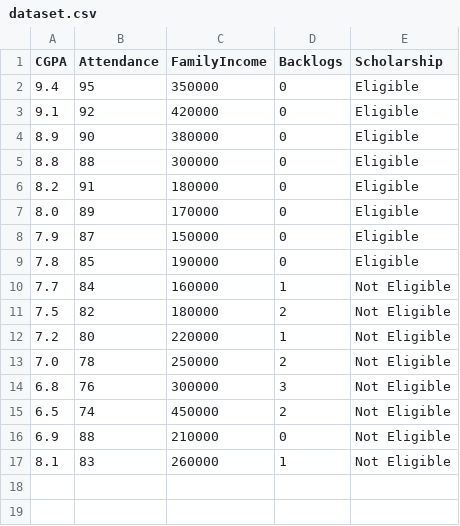
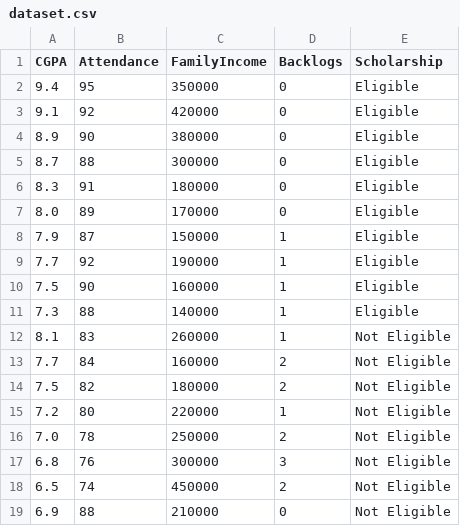
Before and after one commit to Preetham-18/Scholarship_eligibility_prediction, a CSV file: dataset.csv, drawn as a sheet.

```diff
--- a/dataset.csv
+++ b/dataset.csv
@@ -4,8 +4,11 @@ CGPA,Attendance,FamilyIncome,Backlogs,Scholarship
 8.9,90,380000,0,Eligible
-8.8,88,300000,0,Eligible
-8.2,91,180000,0,Eligible
+8.7,88,300000,0,Eligible
+8.3,91,180000,0,Eligible
 8.0,89,170000,0,Eligible
-7.9,87,150000,0,Eligible
-7.8,85,190000,0,Eligible
-7.7,84,160000,1,Not Eligible
+7.9,87,150000,1,Eligible
+7.7,92,190000,1,Eligible
+7.5,90,160000,1,Eligible
+7.3,88,140000,1,Eligible
+8.1,83,260000,1,Not Eligible
+7.7,84,160000,2,Not Eligible
 7.5,82,180000,2,Not Eligible
@@ -16,2 +19 @@ CGPA,Attendance,FamilyIncome,Backlogs,Scholarship
 6.9,88,210000,0,Not Eligible
-8.1,83,260000,1,Not Eligible
```
Also changed, not shown: 1 other file.
